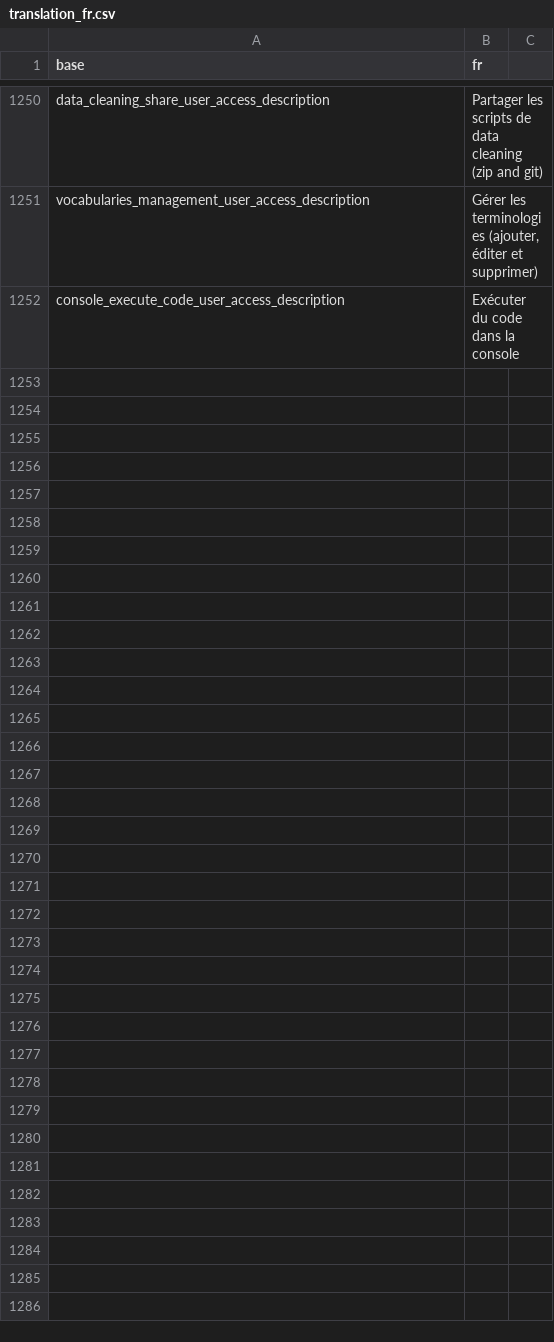
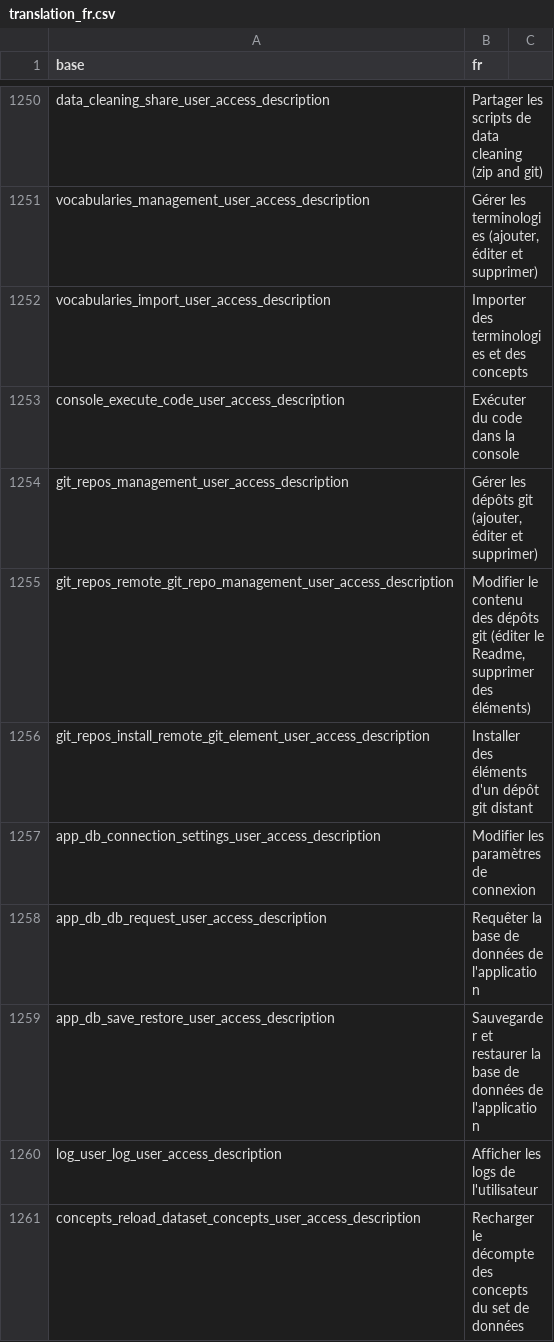
Before and after one commit to BorisDelange/LinkR, a CSV file: inst/translations/translation_fr.csv, drawn as a sheet; only a part is shown, gaps mark what is left out; the diff names each change by its address in the sheet, - before the commit and + after, or states it on an @@ line.

Commit message:
Update users accesses

```diff
--- a/inst/translations/translation_fr.csv
+++ b/inst/translations/translation_fr.csv
+row 1252: vocabularies_import_user_access_description | Importer des terminologies et des concepts
+row 1254: git_repos_management_user_access_description | Gérer les dépôts git (ajouter, éditer et supprimer)
+row 1255: git_repos_remote_git_repo_management_user_access_description | Modifier le contenu des dépôts git (éditer le Readme, supprimer des éléments)
+row 1256: git_repos_install_remote_git_element_user_access_description | Installer des éléments d'un dépôt git distant
+row 1257: app_db_connection_settings_user_access_description | Modifier les paramètres de connexion
+row 1258: app_db_db_request_user_access_description | Requêter la base de données de l'application
+row 1259: app_db_save_restore_user_access_description | Sauvegarder et restaurer la base de données de l'application
+row 1260: log_user_log_user_access_description | Afficher les logs de l'utilisateur
+row 1261: concepts_reload_dataset_concepts_user_access_description | Recharger le décompte des concepts du set de données
```
Also changed, not shown: inst/translations/translation_en.csv, 27 other files.
